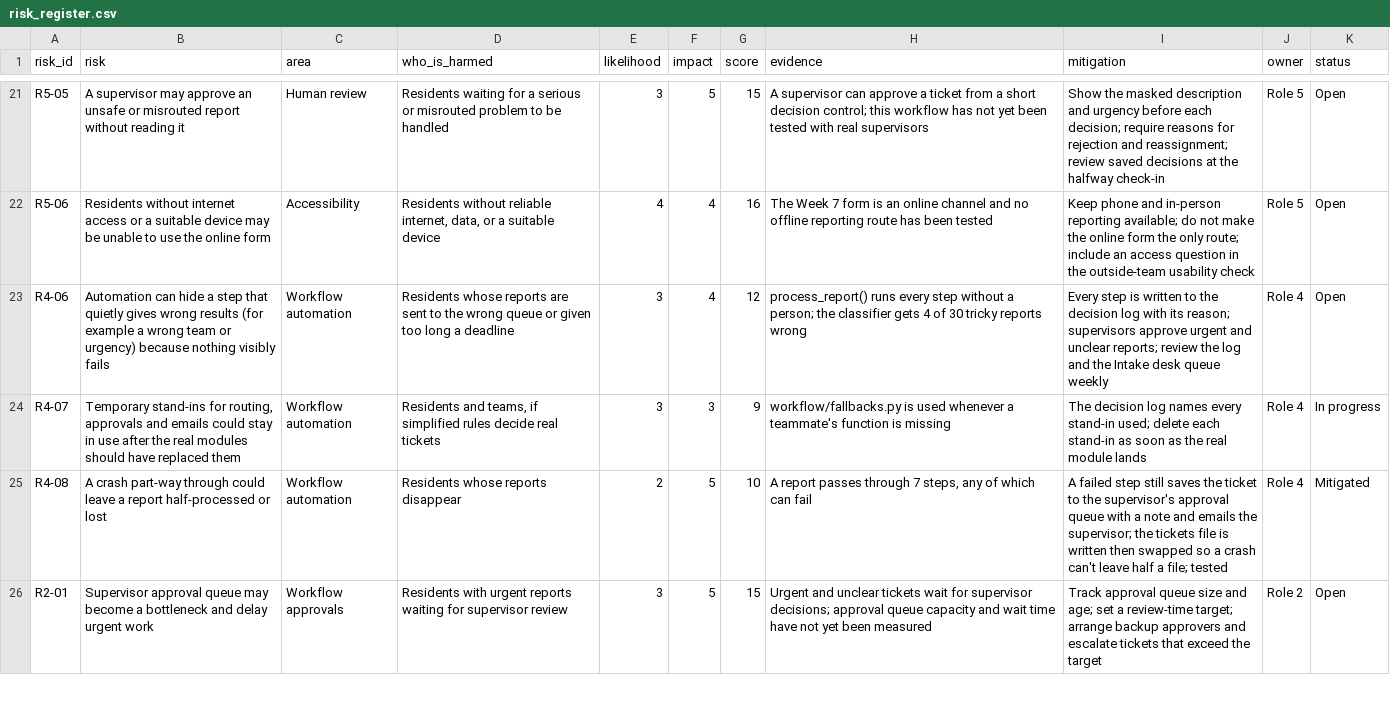
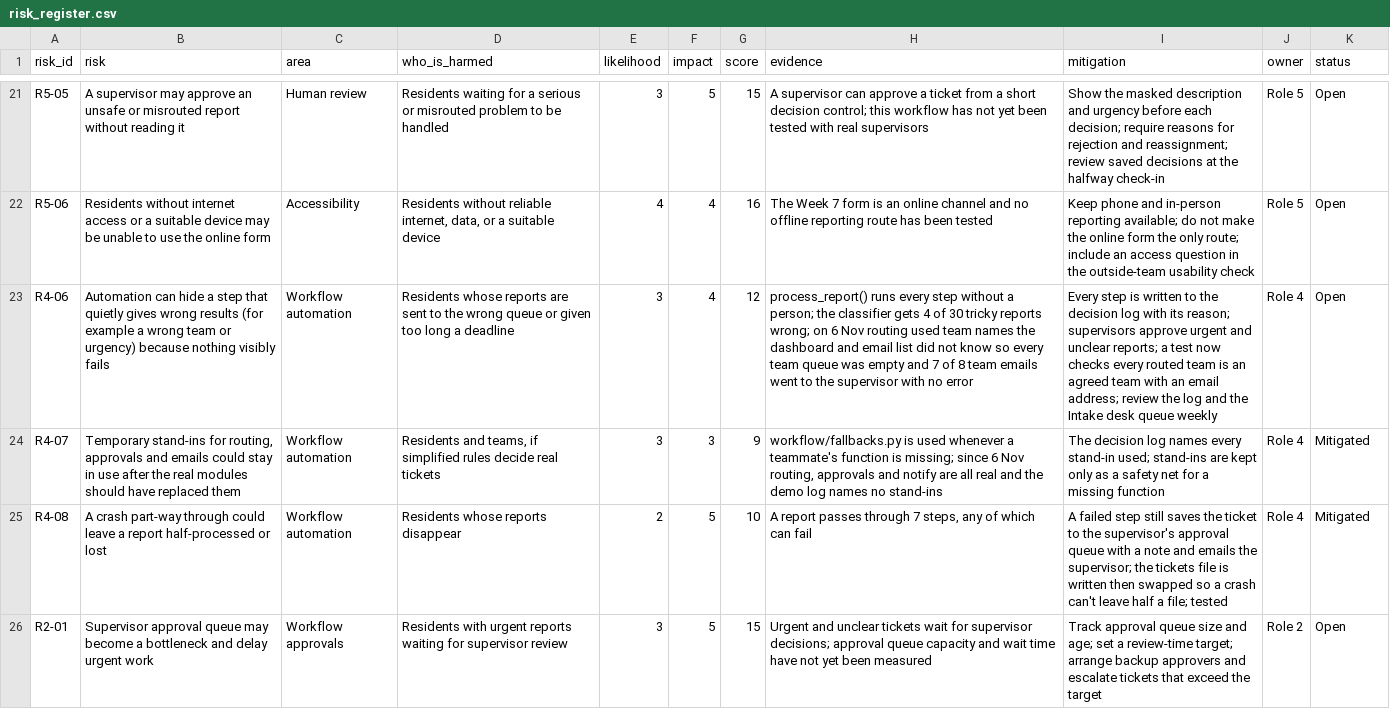
Before and after one commit to Andile47/report-radar, a CSV file: governance/risk_register.csv, drawn as a sheet; only a part is shown, gaps mark what is left out; the diff names each change by its address in the sheet, - before the commit and + after, or states it on an @@ line.

Commit message:
Document supervisor decisions and update workflow risks after the integration fixes

```diff
--- a/governance/risk_register.csv
+++ b/governance/risk_register.csv
-H23 (evidence): …tricky reports wrong
+H23 (evidence): …tricky reports wrong; on 6 Nov routing used team names the dashboard and email list did not know so every team queue was empty and 7 of 8 team emails went to the supervisor with no error
-I23 (mitigation): …unclear reports; review the…
+I23 (mitigation): …unclear reports; a test now checks every routed team is an agreed team with an email address; review the…
-H24 (evidence): …function is missing
+H24 (evidence): …function is missing; since 6 Nov routing, approvals and notify are all real and the demo log names no stand-ins
-I24 (mitigation): …stand-in used; delete each stand-in as soon as the real module lands
+I24 (mitigation): …stand-in used; stand-ins are kept only as a safety net for a missing function
-K24 (status): In progress
+K24 (status): Mitigated
```
Also changed, not shown: 2 other files.
